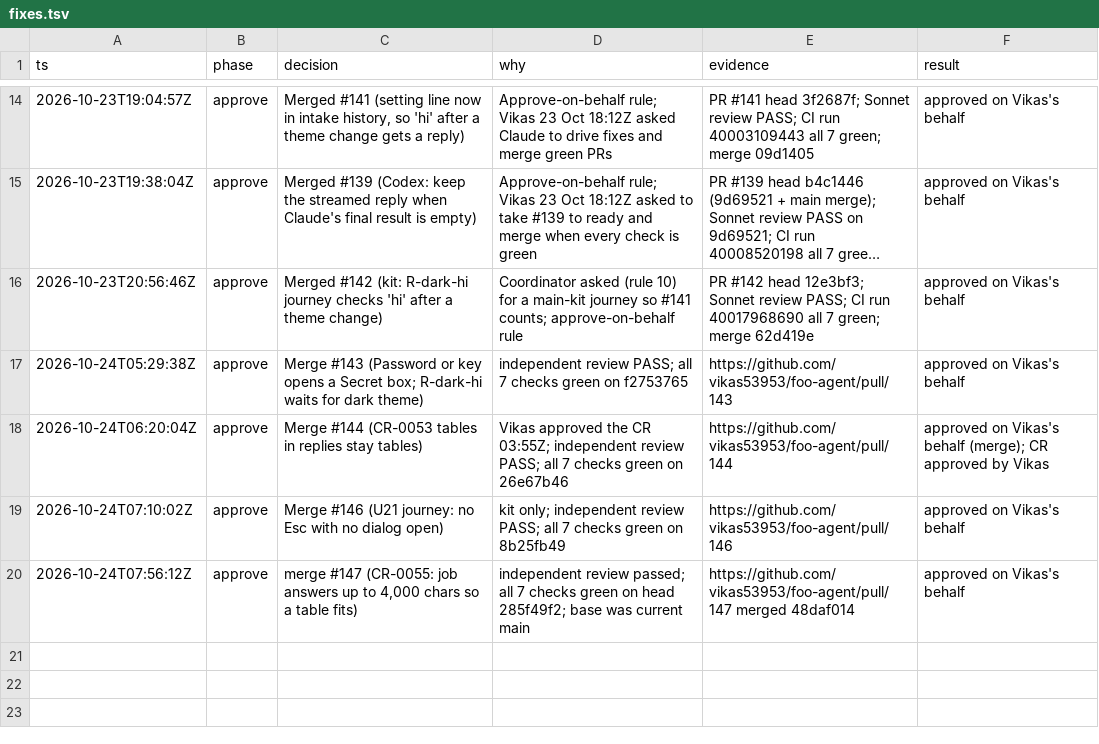
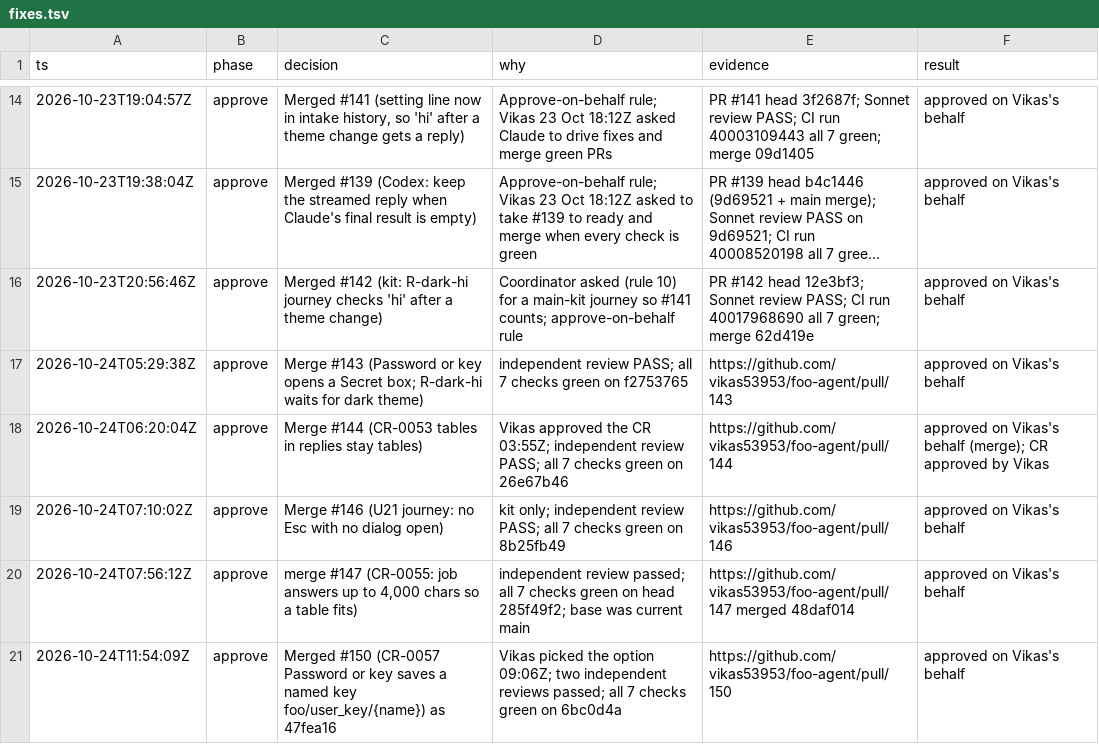
Before and after one commit to vikas53953/foo-agent, a TSV file: docs/decisions/fixes.tsv, drawn as a sheet; only a part is shown, gaps mark what is left out; long unchanged cells end in …; the diff names each change by its address in the sheet, - before the commit and + after, or states it on an @@ line.

```diff
--- a/docs/decisions/fixes.tsv
+++ b/docs/decisions/fixes.tsv
+row 21: 2026-10-24T11:54:09Z | approve | Merged #150 (CR-0057 Password or key saves a named key foo/user_key/{name}) as 47fea16 | Vikas picked the option 09:06Z; two independent reviews passed; all 7 checks green on 6bc0d4a | https://github.com/vikas53953/foo-agent/pull/150 | approved on Vikas's behalf
```
Also changed, not shown: 3 other files.
